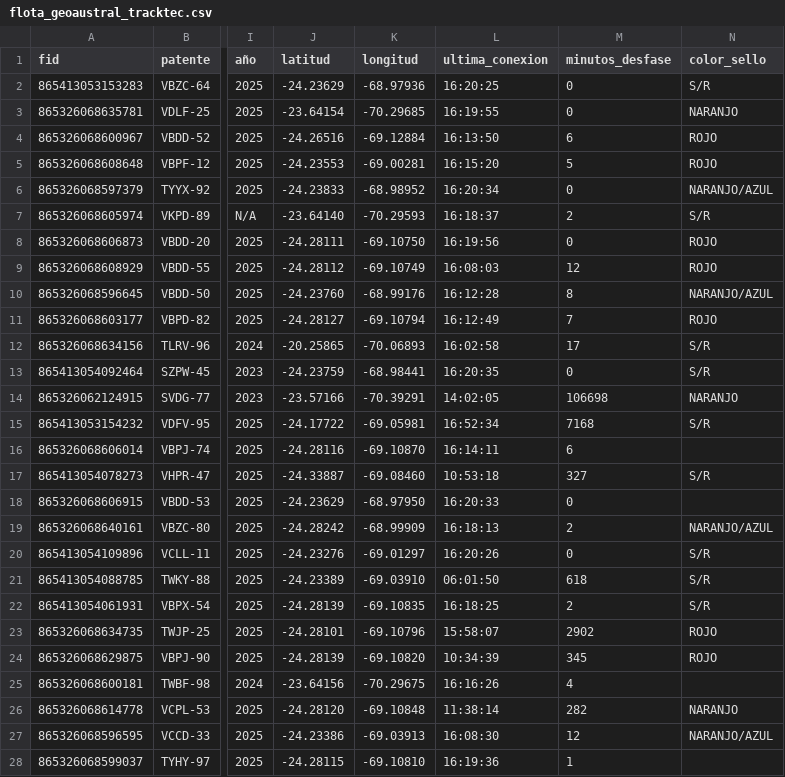
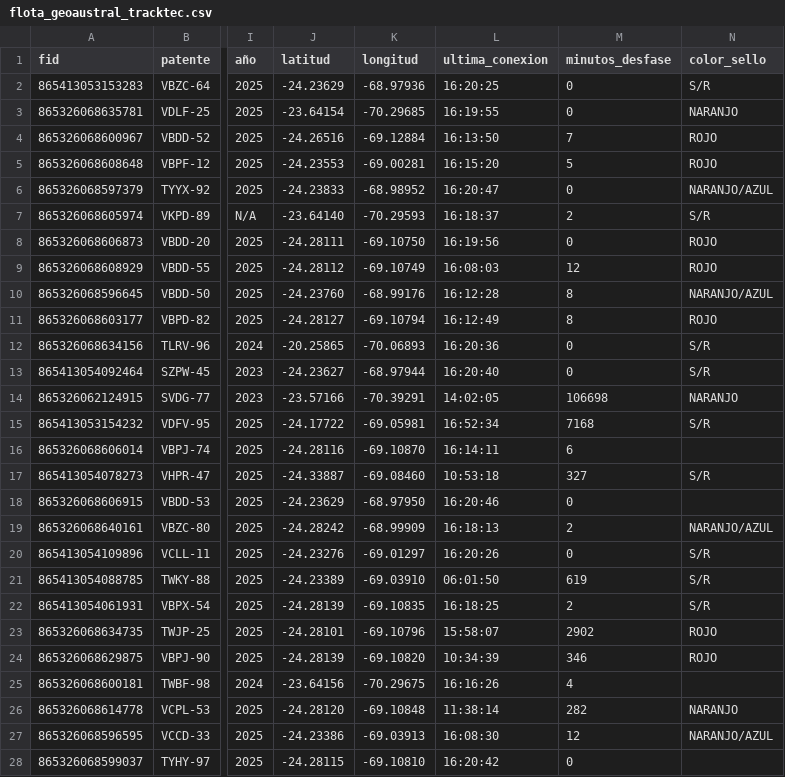
Before and after one commit to benjatus/qgis, a CSV file: flota_geoaustral_tracktec.csv, drawn as a sheet; only a part is shown, gaps mark what is left out; the diff names each change by its address in the sheet, - before the commit and + after, or states it on an @@ line.

Commit message:
Auto-update: 16:20:54

```diff
--- a/flota_geoaustral_tracktec.csv
+++ b/flota_geoaustral_tracktec.csv
-M4 (minutos_desfase): 6
+M4 (minutos_desfase): 7
-L6 (ultima_conexion): 16:20:34
+L6 (ultima_conexion): 16:20:47
-M11 (minutos_desfase): 7
+M11 (minutos_desfase): 8
-L12 (ultima_conexion): 16:02:58
+L12 (ultima_conexion): 16:20:36
-M12 (minutos_desfase): 17
+M12 (minutos_desfase): 0
-J13 (latitud): -24.23759
+J13 (latitud): -24.23627
-K13 (longitud): -68.98441
+K13 (longitud): -68.97944
-L13 (ultima_conexion): 16:20:35
+L13 (ultima_conexion): 16:20:40
-L18 (ultima_conexion): 16:20:33
+L18 (ultima_conexion): 16:20:46
-M21 (minutos_desfase): 618
+M21 (minutos_desfase): 619
-M24 (minutos_desfase): 345
+M24 (minutos_desfase): 346
-L28 (ultima_conexion): 16:19:36
+L28 (ultima_conexion): 16:20:42
-M28 (minutos_desfase): 1
+M28 (minutos_desfase): 0
```
